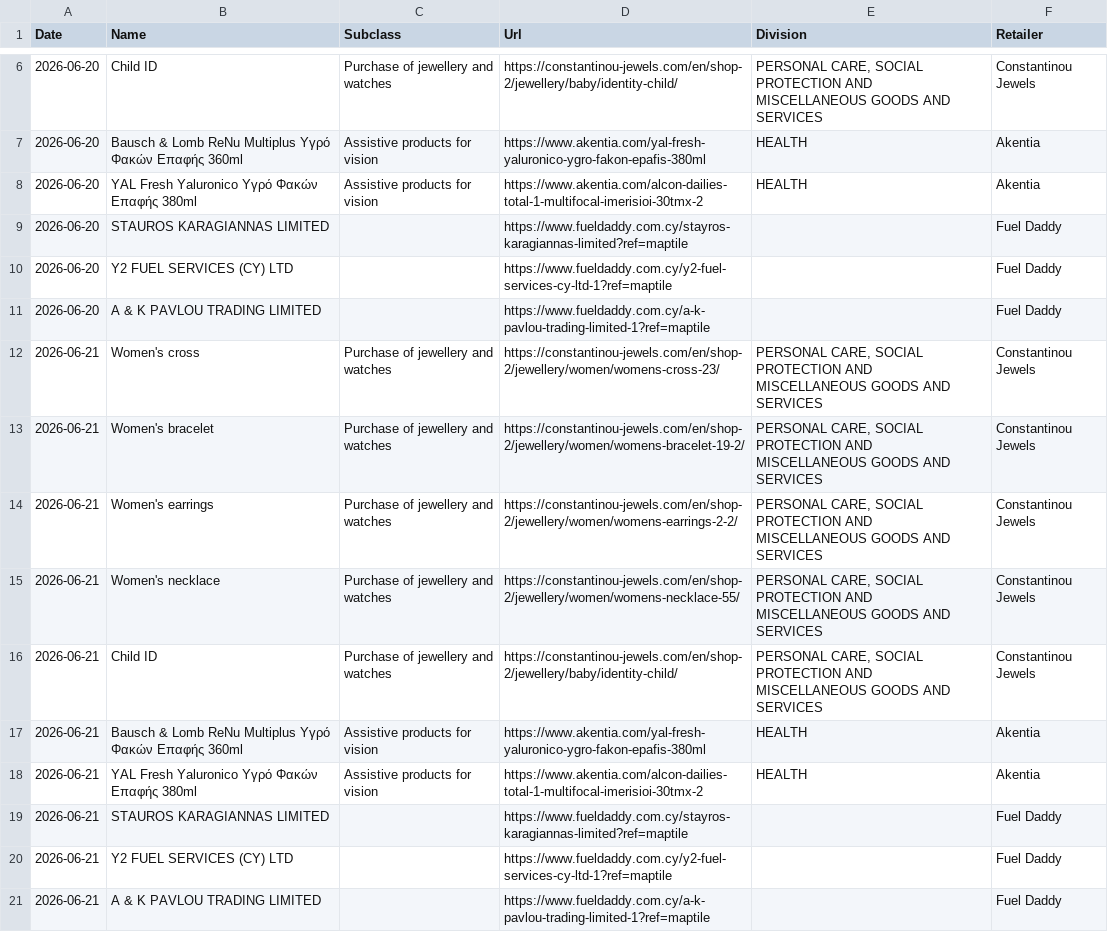
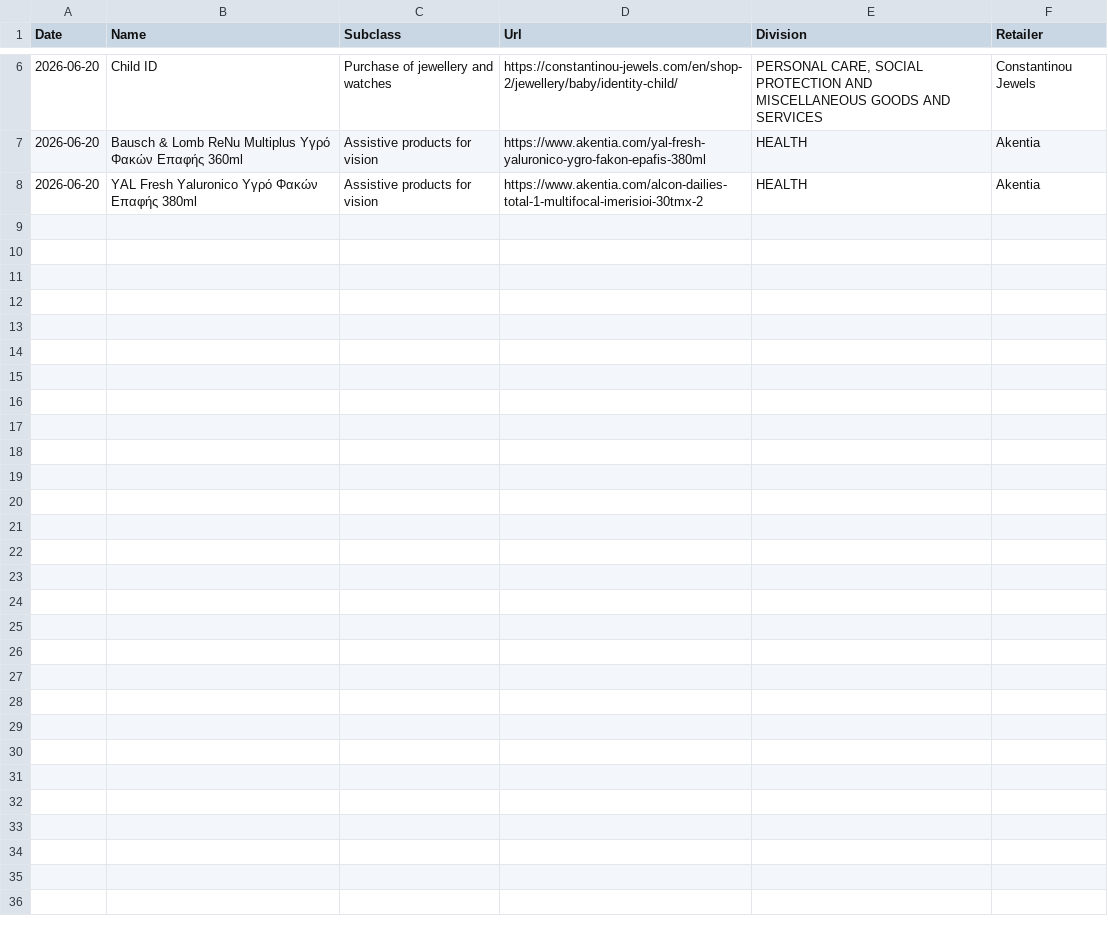
Before and after one commit to maria-papz/BillionPricesCyprusScrape, a CSV file: ECOICOPv2/Monthly-Scraping-Errors.csv, drawn as a sheet; only a part is shown, gaps mark what is left out; the diff names each change by its address in the sheet, - before the commit and + after, or states it on an @@ line.

Commit message:
Update Monthly-Scraping-Errors.csv

```diff
--- a/ECOICOPv2/Monthly-Scraping-Errors.csv
+++ b/ECOICOPv2/Monthly-Scraping-Errors.csv
-row 9: 2026-06-20 | STAUROS KARAGIANNAS LIMITED |  | https://www.fueldaddy.com.cy/stayros-karagiannas-limited?ref=maptile |  | Fuel Daddy
-row 10: 2026-06-20 | Y2 FUEL SERVICES (CY) LTD |  | https://www.fueldaddy.com.cy/y2-fuel-services-cy-ltd-1?ref=maptile |  | Fuel Daddy
-row 11: 2026-06-20 | A & K PAVLOU TRADING LIMITED |  | https://www.fueldaddy.com.cy/a-k-pavlou-trading-limited-1?ref=maptile |  | Fuel Daddy
-row 12: 2026-06-21 | Women's cross | Purchase of jewellery and watches | https://constantinou-jewels.com/en/shop-2/jewellery/women/womens-cross-23/ | PERSONAL CARE, SOCIAL PROTECTION AND MISCELLANEOUS GOODS AND SERVICES | Constantinou Jewels
-row 13: 2026-06-21 | Women's bracelet | Purchase of jewellery and watches | https://constantinou-jewels.com/en/shop-2/jewellery/women/womens-bracelet-19-2/ | PERSONAL CARE, SOCIAL PROTECTION AND MISCELLANEOUS GOODS AND SERVICES | Constantinou Jewels
-row 14: 2026-06-21 | Women's earrings | Purchase of jewellery and watches | https://constantinou-jewels.com/en/shop-2/jewellery/women/womens-earrings-2-2/ | PERSONAL CARE, SOCIAL PROTECTION AND MISCELLANEOUS GOODS AND SERVICES | Constantinou Jewels
-row 15: 2026-06-21 | Women's necklace | Purchase of jewellery and watches | https://constantinou-jewels.com/en/shop-2/jewellery/women/womens-necklace-55/ | PERSONAL CARE, SOCIAL PROTECTION AND MISCELLANEOUS GOODS AND SERVICES | Constantinou Jewels
-row 16: 2026-06-21 | Child ID | Purchase of jewellery and watches | https://constantinou-jewels.com/en/shop-2/jewellery/baby/identity-child/ | PERSONAL CARE, SOCIAL PROTECTION AND MISCELLANEOUS GOODS AND SERVICES | Constantinou Jewels
-row 17: 2026-06-21 | Bausch & Lomb ReNu Multiplus Υγρό Φακών Επαφής 360ml | Assistive products for vision | https://www.akentia.com/yal-fresh-yaluronico-ygro-fakon-epafis-380ml | HEALTH | Akentia
-row 18: 2026-06-21 | YAL Fresh Yaluronico Υγρό Φακών Επαφής 380ml | Assistive products for vision | https://www.akentia.com/alcon-dailies-total-1-multifocal-imerisioi-30tmx-2 | HEALTH | Akentia
-row 19: 2026-06-21 | STAUROS KARAGIANNAS LIMITED |  | https://www.fueldaddy.com.cy/stayros-karagiannas-limited?ref=maptile |  | Fuel Daddy
-row 20: 2026-06-21 | Y2 FUEL SERVICES (CY) LTD |  | https://www.fueldaddy.com.cy/y2-fuel-services-cy-ltd-1?ref=maptile |  | Fuel Daddy
-row 21: 2026-06-21 | A & K PAVLOU TRADING LIMITED |  | https://www.fueldaddy.com.cy/a-k-pavlou-trading-limited-1?ref=maptile |  | Fuel Daddy
```
